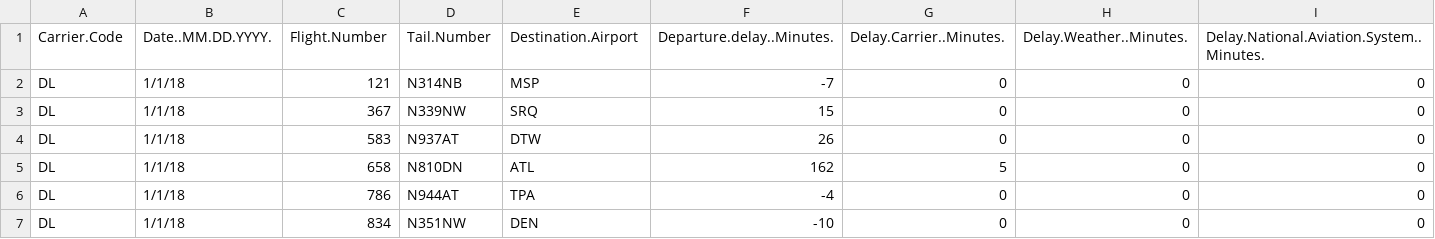
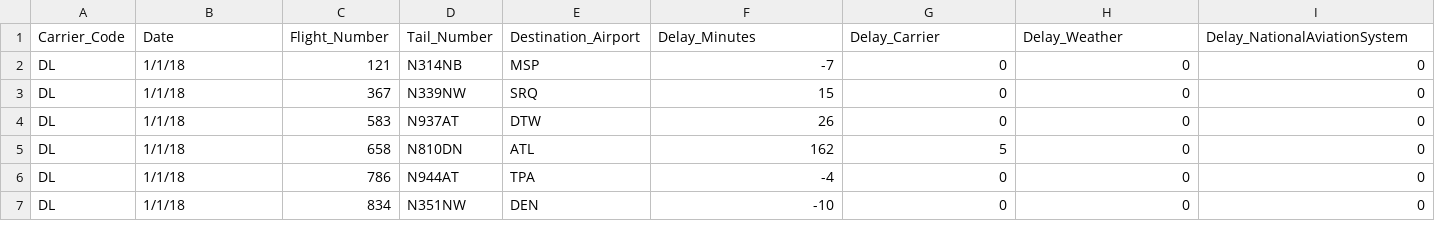
Before and after one commit to gitcnk/Data, a CSV file: Stat254/Delta_Delays2018.csv, drawn as a sheet; only a part is shown; removed rows and columns are numbered as before the commit, all else as after; rows hold the shown columns only; the diff names each change by its address in the sheet, - before the commit and + after, or states it on an @@ line.

Commit message:
Update Delta_Delays2018.csv

```diff
--- a/Stat254/Delta_Delays2018.csv
+++ b/Stat254/Delta_Delays2018.csv
-row 1: Carrier.Code | Date..MM.DD.YYYY. | Flight.Number | Tail.Number | Destination.Airport | Departure.delay..Minutes. | Delay.Carrier..Minutes. | Delay.Weather..Minutes. | Delay.National.Aviation.System..Minutes.
+row 1: Carrier_Code | Date | Flight_Number | Tail_Number | Destination_Airport | Delay_Minutes | Delay_Carrier | Delay_Weather | Delay_NationalAviationSystem
```
